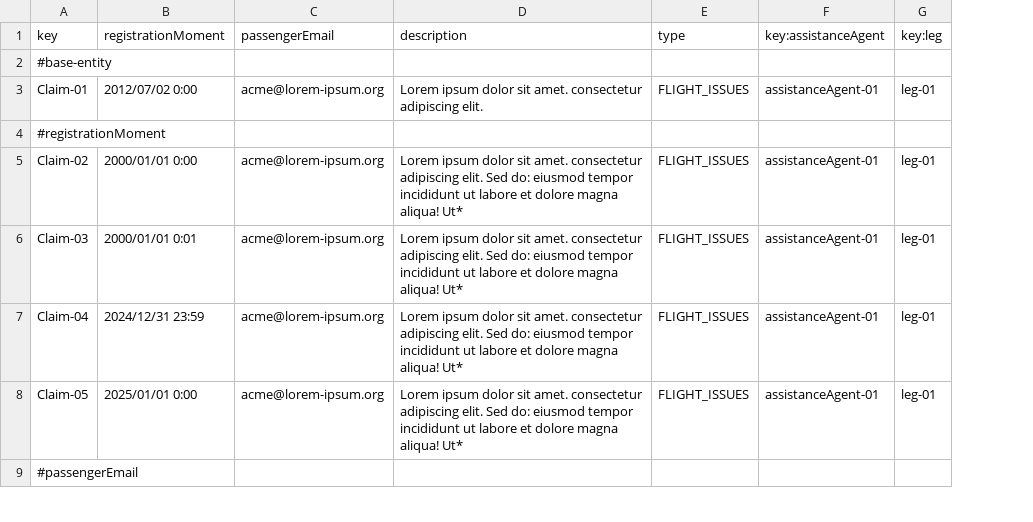
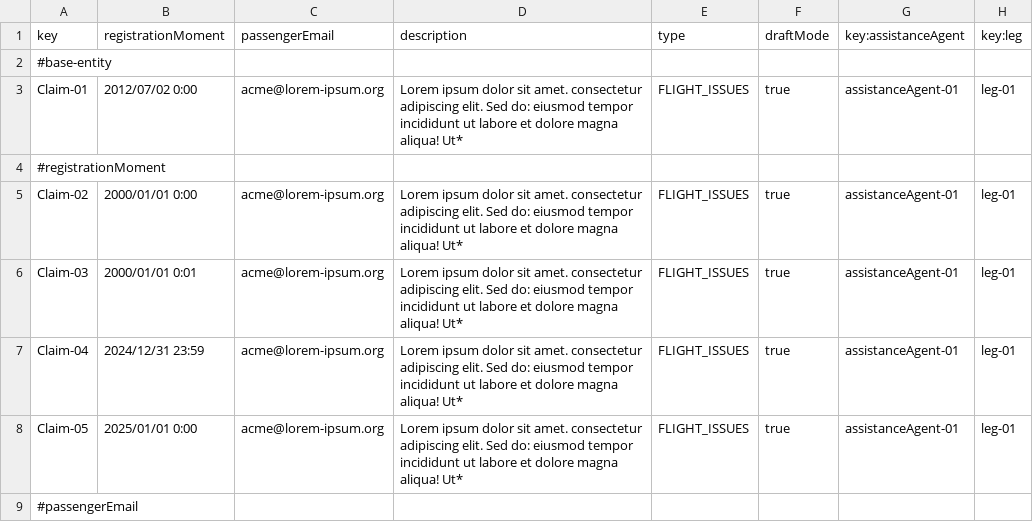
Before and after one commit to BVP2455/Acme-ANS-C2, a CSV file: src/main/resources/WEB-INF/data/sample/claim.csv, drawn as a sheet; only a part is shown; the diff names each change by its address in the sheet, - before the commit and + after, or states it on an @@ line.

Commit message:
feat(Claim): revisar claim, id del assistanceAgent y create

```diff
--- a/src/main/resources/WEB-INF/data/sample/claim.csv
+++ b/src/main/resources/WEB-INF/data/sample/claim.csv
+column F (draftMode), rows 3-8: true |  | true | true | true | true
-D3 (description): …adipiscing elit.
+D3 (description): …adipiscing elit. Sed do: eiusmod tempor incididunt ut labore et dolore magna aliqua! Ut*
```
Also changed, not shown: 15 other files.
